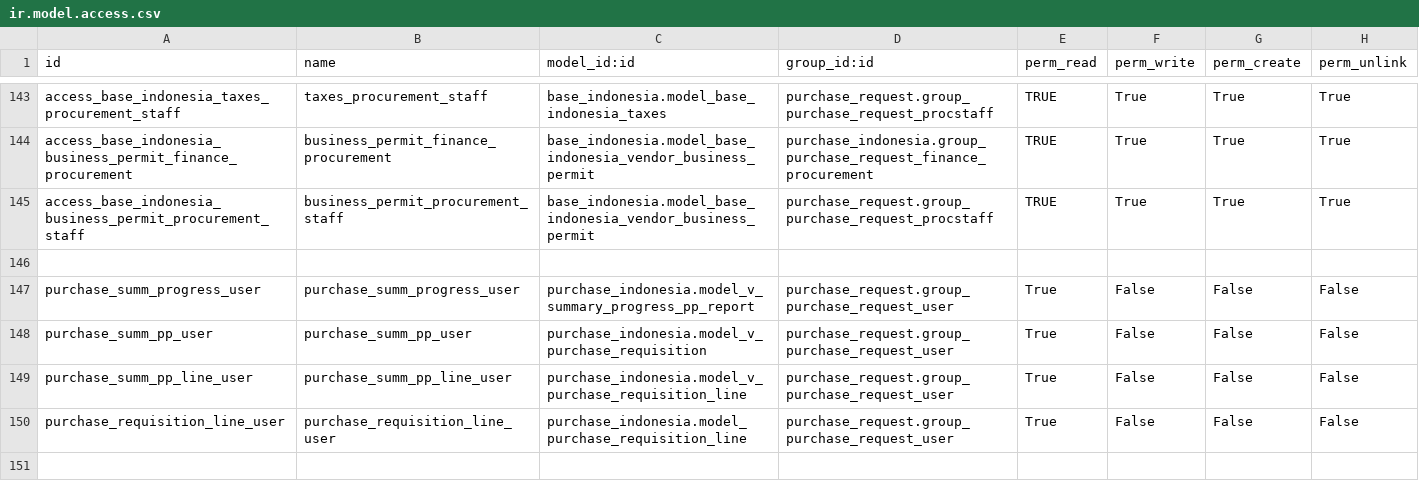
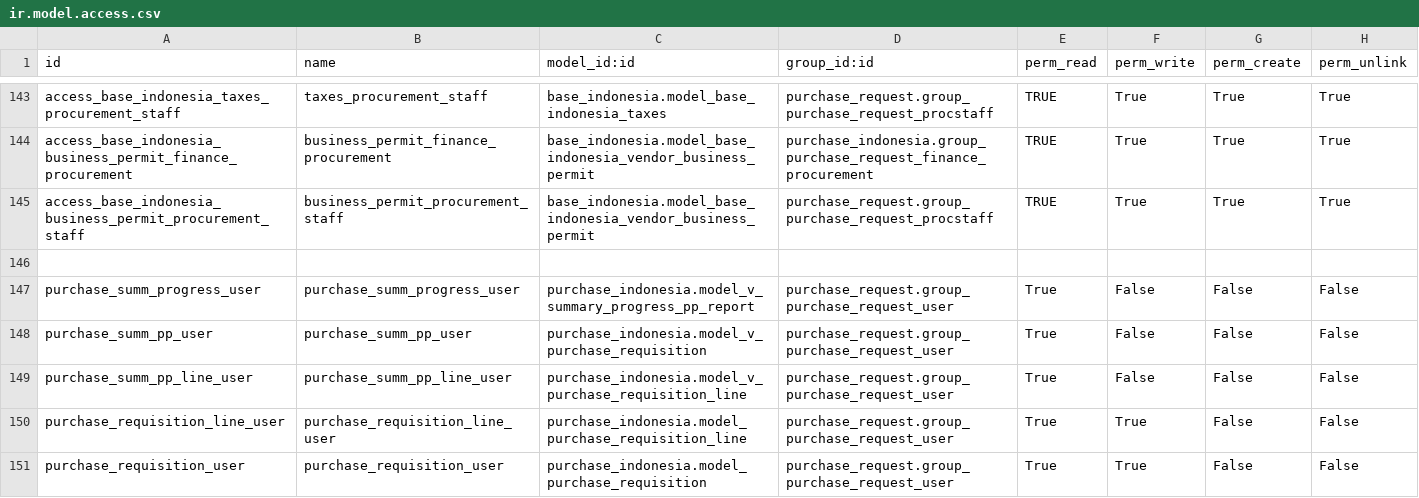
Before and after one commit to sutanto62/estate, a CSV file: purchase_indonesia/security/ir.model.access.csv, drawn as a sheet; only a part is shown, gaps mark what is left out.

Commit message:
[HOTFIX] ACL purchase requisition for purchase request user

```diff
--- a/purchase_indonesia/security/ir.model.access.csv
+++ b/purchase_indonesia/security/ir.model.access.csv
@@ -149,2 +149,3 @@
 "purchase_summ_pp_line_user","purchase_summ_pp_line_user","purchase_indonesia.model_v_purchase_requisition_line","purchase_request.group_purchase_request_user","True","False","False","False"
-"purchase_requisition_line_user","purchase_requisition_line_user","purchase_indonesia.model_purchase_requisition_line","purchase_request.group_purchase_request_user","True","False","False","False"
+"purchase_requisition_line_user","purchase_requisition_line_user","purchase_indonesia.model_purchase_requisition_line","purchase_request.group_purchase_request_user","True","True","False","False"
+"purchase_requisition_user","purchase_requisition_user","purchase_indonesia.model_purchase_requisition","purchase_request.group_purchase_request_user","True","True","False","False"
```
